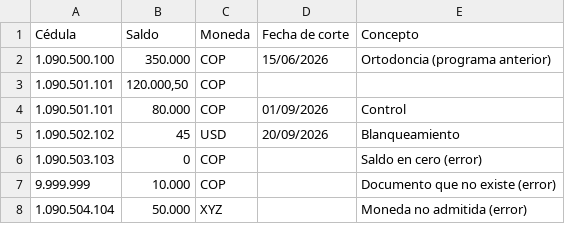
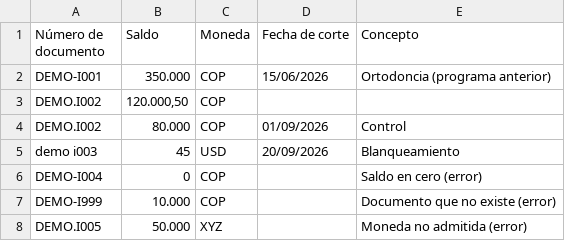
Before and after one commit to 2santos93/dentalix-api, a CSV file: prisma/demo/saldos-importacion-ejemplo.csv, drawn as a sheet.

```diff
--- a/prisma/demo/saldos-importacion-ejemplo.csv
+++ b/prisma/demo/saldos-importacion-ejemplo.csv
@@ -1,8 +1,8 @@
-Cédula;Saldo;Moneda;Fecha de corte;Concepto
-1.090.500.100;350.000;COP;15/06/2026;Ortodoncia (programa anterior)
-1.090.501.101;120.000,50;COP;;
-1.090.501.101;80.000;COP;01/09/2026;Control
-1.090.502.102;45;USD;20/09/2026;Blanqueamiento
-1.090.503.103;0;COP;;Saldo en cero (error)
-9.999.999;10.000;COP;;Documento que no existe (error)
-1.090.504.104;50.000;XYZ;;Moneda no admitida (error)
+Número de documento;Saldo;Moneda;Fecha de corte;Concepto
+DEMO-I001;350.000;COP;15/06/2026;Ortodoncia (programa anterior)
+DEMO.I002;120.000,50;COP;;
+DEMO.I002;80.000;COP;01/09/2026;Control
+demo i003;45;USD;20/09/2026;Blanqueamiento
+DEMO-I004;0;COP;;Saldo en cero (error)
+DEMO-I999;10.000;COP;;Documento que no existe (error)
+DEMO.I005;50.000;XYZ;;Moneda no admitida (error)
```
Also changed, not shown: prisma/demo/pacientes-importacion-ejemplo.csv, 22 other files.
